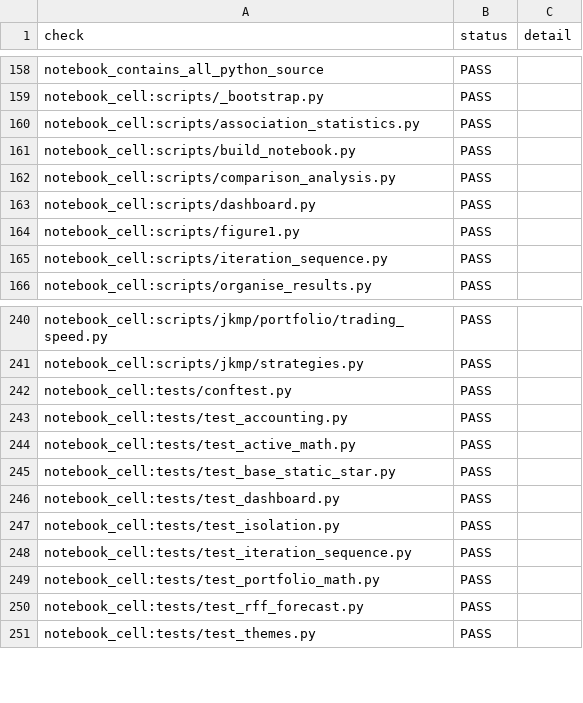
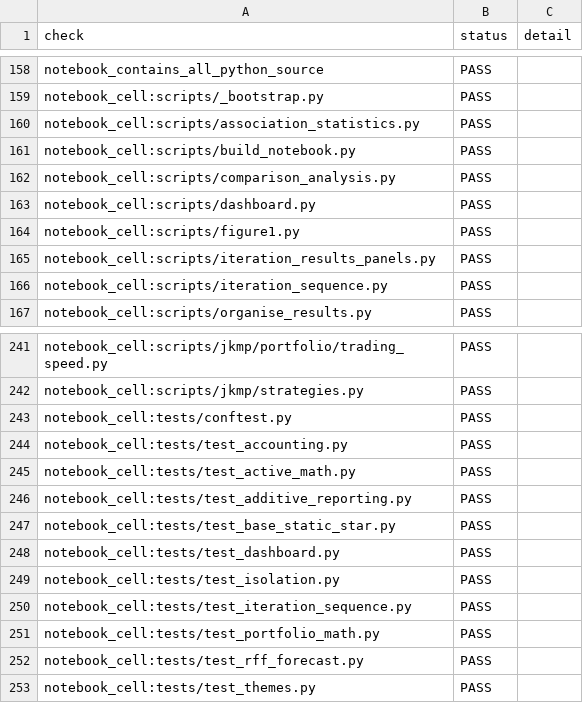
Before and after one commit to ngweekiat/QF600_ReplicationProject, a CSV file: Kati_tryout/outputs/verification/build_checks.csv, drawn as a sheet; only a part is shown, gaps mark what is left out; the diff names each change by its address in the sheet, - before the commit and + after, or states it on an @@ line.

```diff
--- a/Kati_tryout/outputs/verification/build_checks.csv
+++ b/Kati_tryout/outputs/verification/build_checks.csv
+row 165: notebook_cell:scripts/iteration_results_panels.py | PASS
+row 246: notebook_cell:tests/test_additive_reporting.py | PASS
```
Also changed, not shown: Kati_tryout/outputs/iteration_summary/independent_verification.csv, Kati_tryout/outputs/iteration_summary/statistical_tests_all_iterations.csv, 21 other files.
